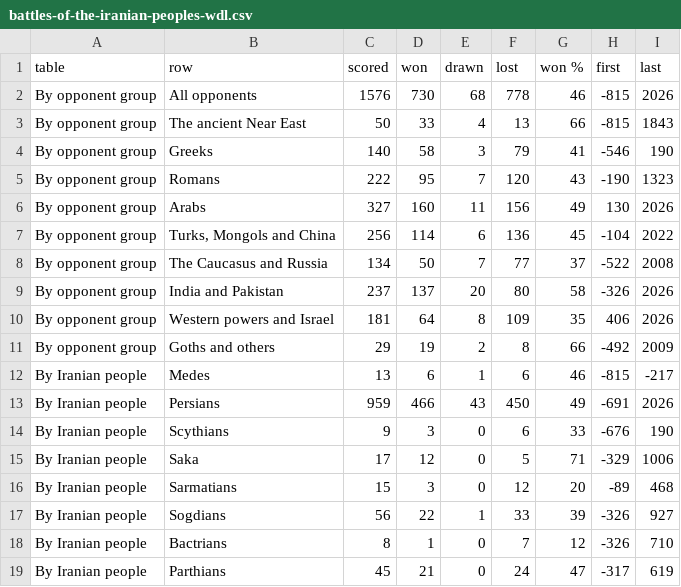
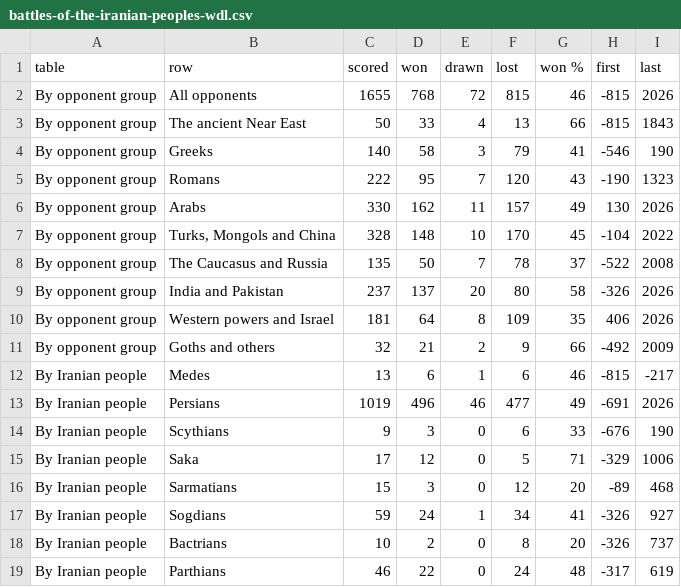
Before and after one commit to iosiflazaridis/battles-of-the-iranian-peoples, a CSV file: dl/battles-of-the-iranian-peoples-wdl.csv, drawn as a sheet; only a part is shown; the diff covers the shown part only.

```diff
--- a/dl/battles-of-the-iranian-peoples-wdl.csv
+++ b/dl/battles-of-the-iranian-peoples-wdl.csv
@@ -1,3 +1,3 @@
 table,row,scored,won,drawn,lost,won %,first,last
-By opponent group,All opponents,1576,730,68,778,46,-815,2026
+By opponent group,All opponents,1655,768,72,815,46,-815,2026
 By opponent group,The ancient Near East,50,33,4,13,66,-815,1843
@@ -5,10 +5,10 @@ By opponent group,Greeks,140,58,3,79,41,-546,190
 By opponent group,Romans,222,95,7,120,43,-190,1323
-By opponent group,Arabs,327,160,11,156,49,130,2026
-By opponent group,"Turks, Mongols and China",256,114,6,136,45,-104,2022
-By opponent group,The Caucasus and Russia,134,50,7,77,37,-522,2008
+By opponent group,Arabs,330,162,11,157,49,130,2026
+By opponent group,"Turks, Mongols and China",328,148,10,170,45,-104,2022
+By opponent group,The Caucasus and Russia,135,50,7,78,37,-522,2008
 By opponent group,India and Pakistan,237,137,20,80,58,-326,2026
 By opponent group,Western powers and Israel,181,64,8,109,35,406,2026
-By opponent group,Goths and others,29,19,2,8,66,-492,2009
+By opponent group,Goths and others,32,21,2,9,66,-492,2009
 By Iranian people,Medes,13,6,1,6,46,-815,-217
-By Iranian people,Persians,959,466,43,450,49,-691,2026
+By Iranian people,Persians,1019,496,46,477,49,-691,2026
 By Iranian people,Scythians,9,3,0,6,33,-676,190
@@ -16,4 +16,4 @@ By Iranian people,Saka,17,12,0,5,71,-329,1006
 By Iranian people,Sarmatians,15,3,0,12,20,-89,468
-By Iranian people,Sogdians,56,22,1,33,39,-326,927
-By Iranian people,Bactrians,8,1,0,7,12,-326,710
-By Iranian people,Parthians,45,21,0,24,47,-317,619
+By Iranian people,Sogdians,59,24,1,34,41,-326,927
+By Iranian people,Bactrians,10,2,0,8,20,-326,737
+By Iranian people,Parthians,46,22,0,24,48,-317,619
```
Also changed, not shown: 3 added rows, 1 removed row and 107 edited cells elsewhere in this file, 3 other files.
